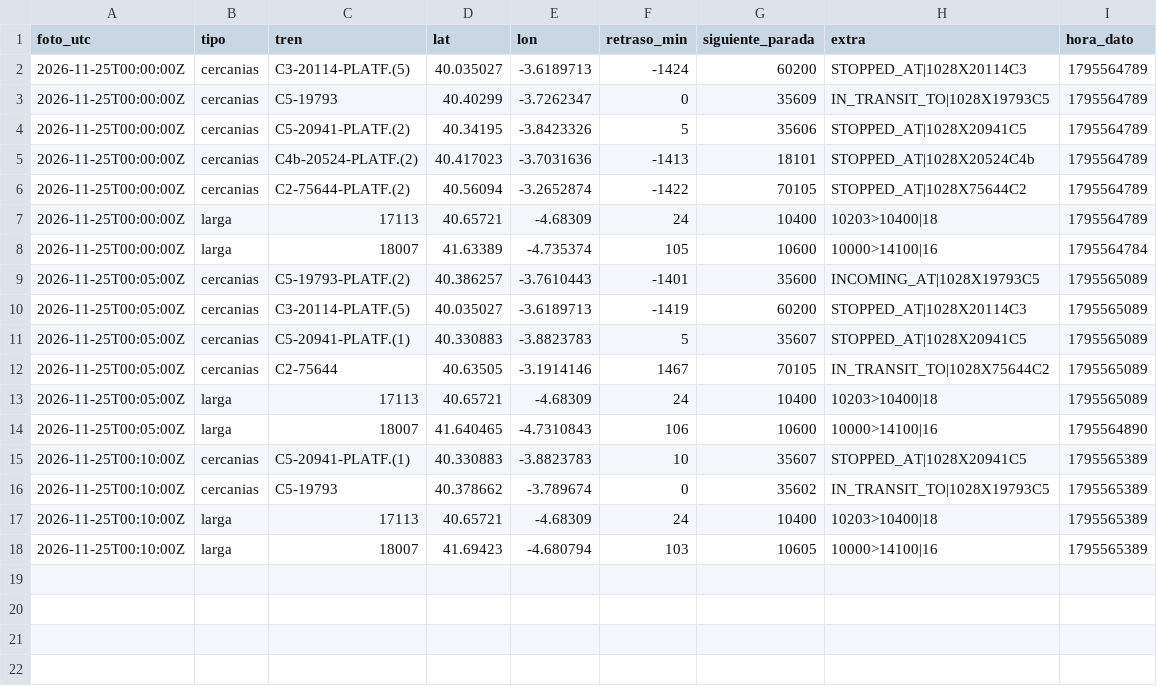
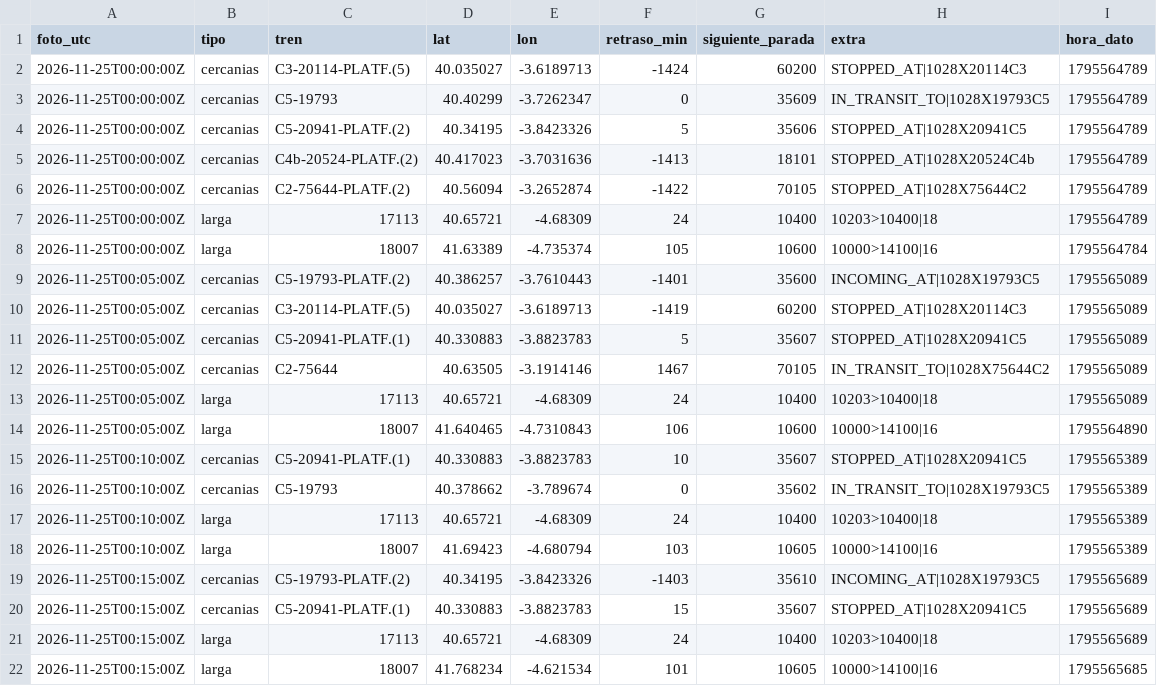
Before and after one commit to carlosgalan01/puntualmente, a CSV file: datos/2026-11-25.csv, drawn as a sheet; the diff names each change by its address in the sheet, - before the commit and + after, or states it on an @@ line.

Commit message:
datos 2026-11-25T00:15

```diff
--- a/datos/2026-11-25.csv
+++ b/datos/2026-11-25.csv
+row 19: 2026-11-25T00:15:00Z | cercanias | C5-19793-PLATF.(2) | 40.34195 | -3.8423326 | -1403 | 35610 | INCOMING_AT|1028X19793C5 | 1795565689
+row 20: 2026-11-25T00:15:00Z | cercanias | C5-20941-PLATF.(1) | 40.330883 | -3.8823783 | 15 | 35607 | STOPPED_AT|1028X20941C5 | 1795565689
+row 21: 2026-11-25T00:15:00Z | larga | 17113 | 40.65721 | -4.68309 | 24 | 10400 | 10203>10400|18 | 1795565689
+row 22: 2026-11-25T00:15:00Z | larga | 18007 | 41.768234 | -4.621534 | 101 | 10605 | 10000>14100|16 | 1795565685
```
Also changed, not shown: 1 other file.
